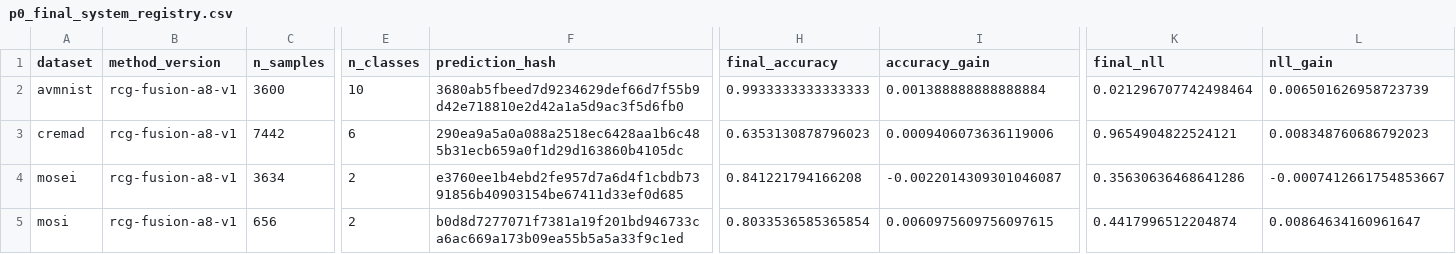
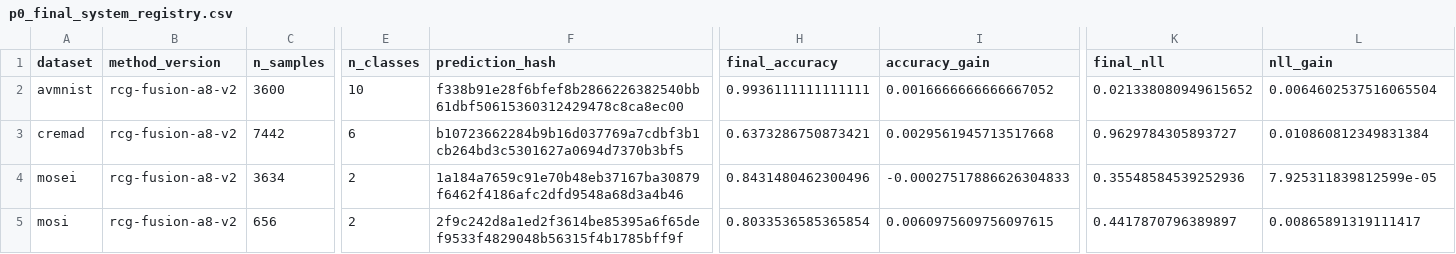
Before and after one commit to Eternity-G/RCG-Fusion, a CSV file: results/p0_final_system_registry.csv, drawn as a sheet; only a part is shown, gaps mark what is left out; the diff names each change by its address in the sheet, - before the commit and + after, or states it on an @@ line.

Commit message:
Finalize stable A8 aggregation

```diff
--- a/results/p0_final_system_registry.csv
+++ b/results/p0_final_system_registry.csv
-B2:B5 (method_version): rcg-fusion-a8-v1
+B2:B5 (method_version): rcg-fusion-a8-v2
-F2 (prediction_hash): 3680ab5fbeed7d9234629def66d7f55b9d42e718810e2d42a1a5d9ac3f5d6fb0
+F2 (prediction_hash): f338b91e28f6bfef8b2866226382540bb61dbf50615360312429478c8ca8ec00
-H2 (final_accuracy): 0.9933333333333333
+H2 (final_accuracy): 0.9936111111111111
-I2 (accuracy_gain): 0.001388888888888884
+I2 (accuracy_gain): 0.0016666666666667052
-K2 (final_nll): 0.021296707742498464
+K2 (final_nll): 0.021338080949615652
-L2 (nll_gain): 0.006501626958723739
+L2 (nll_gain): 0.0064602537516065504
-F3 (prediction_hash): 290ea9a5a0a088a2518ec6428aa1b6c485b31ecb659a0f1d29d163860b4105dc
+F3 (prediction_hash): b10723662284b9b16d037769a7cdbf3b1cb264bd3c5301627a0694d7370b3bf5
-H3 (final_accuracy): 0.6353130878796023
+H3 (final_accuracy): 0.6373286750873421
-I3 (accuracy_gain): 0.0009406073636119006
+I3 (accuracy_gain): 0.0029561945713517668
-K3 (final_nll): 0.9654904822524121
+K3 (final_nll): 0.9629784305893727
-L3 (nll_gain): 0.008348760686792023
+L3 (nll_gain): 0.010860812349831384
-F4 (prediction_hash): e3760ee1b4ebd2fe957d7a6d4f1cbdb7391856b40903154be67411d33ef0d685
+F4 (prediction_hash): 1a184a7659c91e70b48eb37167ba30879f6462f4186afc2dfd9548a68d3a4b46
-H4 (final_accuracy): 0.841221794166208
+H4 (final_accuracy): 0.8431480462300496
-I4 (accuracy_gain): -0.0022014309301046087
+I4 (accuracy_gain): -0.00027517886626304833
-K4 (final_nll): 0.35630636468641286
+K4 (final_nll): 0.35548584539252936
-L4 (nll_gain): -0.0007412661754853667
+L4 (nll_gain): 7.925311839812599e-05
-F5 (prediction_hash): b0d8d7277071f7381a19f201bd946733ca6ac669a173b09ea55b5a5a33f9c1ed
+F5 (prediction_hash): 2f9c242d8a1ed2f3614be85395a6f65def9533f4829048b56315f4b1785bff9f
-K5 (final_nll): 0.4417996512204874
+K5 (final_nll): 0.4417870796389897
-L5 (nll_gain): 0.00864634160961647
+L5 (nll_gain): 0.00865891319111417
```
Also changed, not shown: 15 other files.
